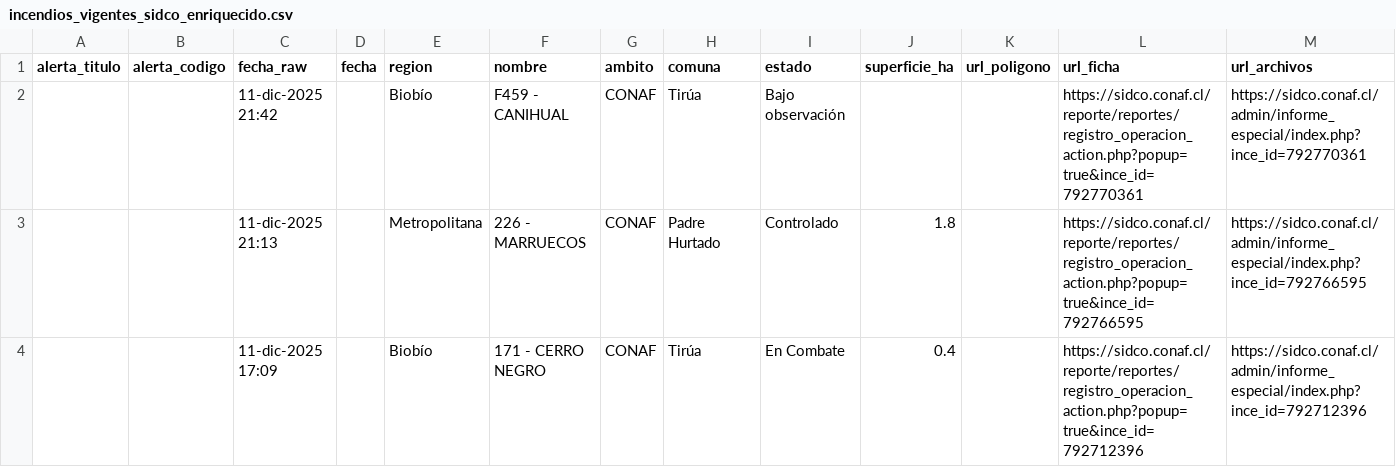
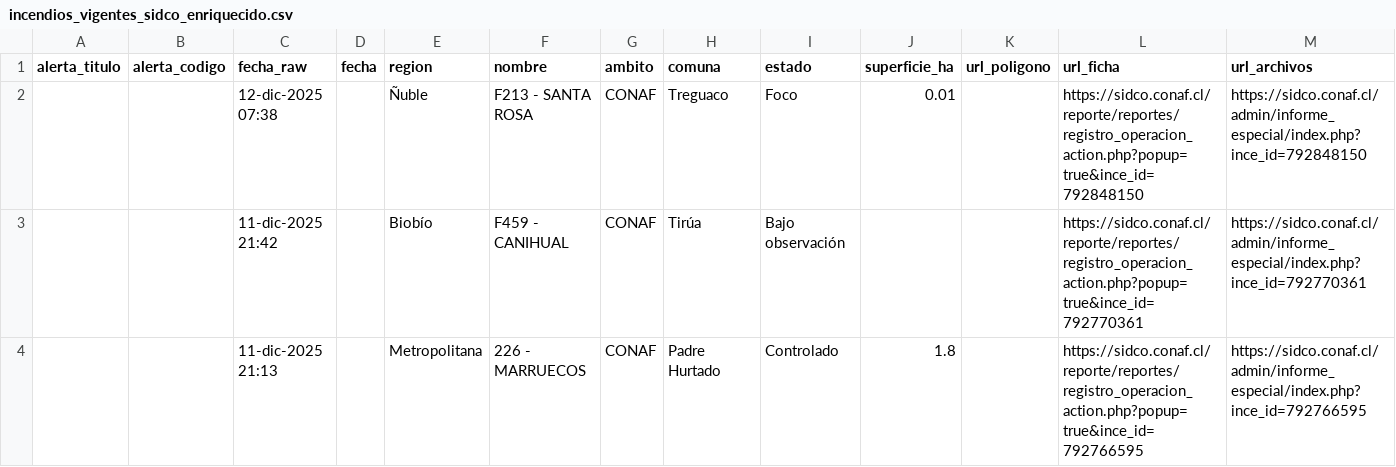
Before and after one commit to FranSENAPRED/sidco-incendios-scraper, a CSV file: incendios_vigentes_sidco_enriquecido.csv, drawn as a sheet; only a part is shown; the shorter side is filled out with more unchanged rows; rows hold the shown columns only; the diff names each change by its address in the sheet, - before the commit and + after, or states it on an @@ line.

Commit message:
Actualizar CSV SIDCO

```diff
--- a/incendios_vigentes_sidco_enriquecido.csv
+++ b/incendios_vigentes_sidco_enriquecido.csv
+row 2:  |  | 12-dic-2025 07:38 |  | Ñuble | F213 - SANTA ROSA | CONAF | Treguaco | Foco | 0.01 |  | https://sidco.conaf.cl/reporte/reportes/registro_operacion_action.php?popup=true&ince_id=792848150 | https://sidco.conaf.cl/admin/informe_especial/index.php?ince_id=792848150
```
